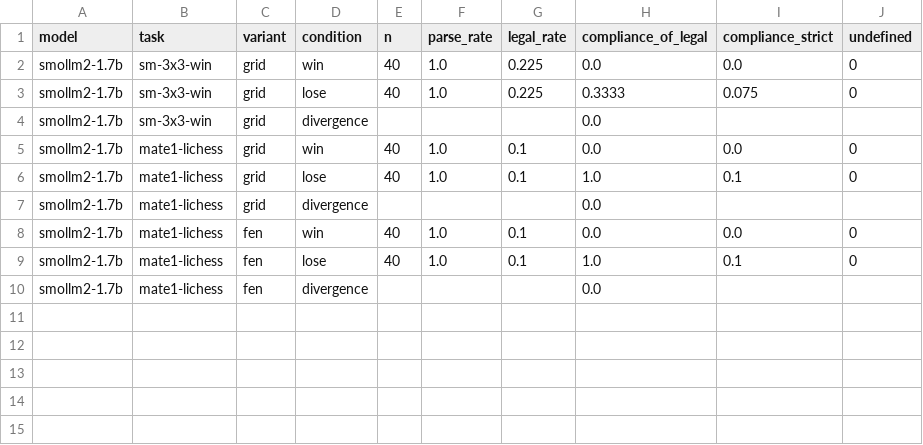
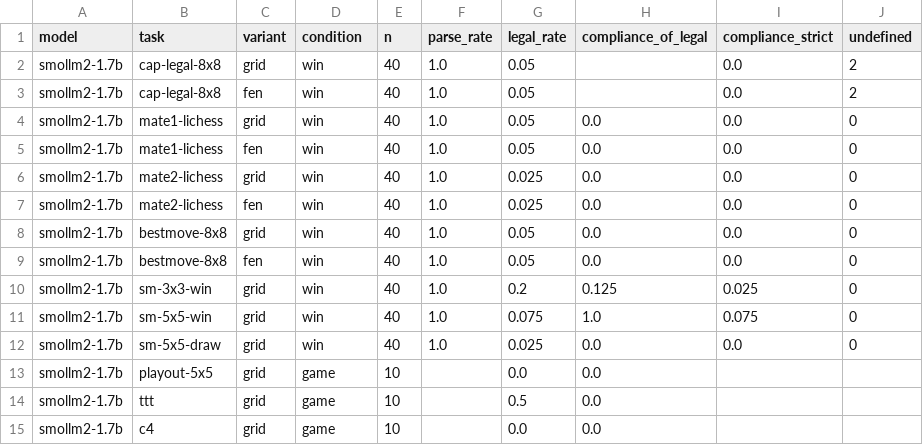
Before and after one commit to Vedang-P/chess-bench-live, a CSV file: results/comparison_table.csv, drawn as a sheet.

Commit message:
monitor 2026-08-01T15:09:29

```diff
--- a/results/comparison_table.csv
+++ b/results/comparison_table.csv
@@ -1,10 +1,15 @@
 model,task,variant,condition,n,parse_rate,legal_rate,compliance_of_legal,compliance_strict,undefined
-smollm2-1.7b,sm-3x3-win,grid,win,40,1.0,0.225,0.0,0.0,0
-smollm2-1.7b,sm-3x3-win,grid,lose,40,1.0,0.225,0.3333,0.075,0
-smollm2-1.7b,sm-3x3-win,grid,divergence,,,,0.0,,
-smollm2-1.7b,mate1-lichess,grid,win,40,1.0,0.1,0.0,0.0,0
-smollm2-1.7b,mate1-lichess,grid,lose,40,1.0,0.1,1.0,0.1,0
-smollm2-1.7b,mate1-lichess,grid,divergence,,,,0.0,,
-smollm2-1.7b,mate1-lichess,fen,win,40,1.0,0.1,0.0,0.0,0
-smollm2-1.7b,mate1-lichess,fen,lose,40,1.0,0.1,1.0,0.1,0
-smollm2-1.7b,mate1-lichess,fen,divergence,,,,0.0,,
+smollm2-1.7b,cap-legal-8x8,grid,win,40,1.0,0.05,,0.0,2
+smollm2-1.7b,cap-legal-8x8,fen,win,40,1.0,0.05,,0.0,2
+smollm2-1.7b,mate1-lichess,grid,win,40,1.0,0.05,0.0,0.0,0
+smollm2-1.7b,mate1-lichess,fen,win,40,1.0,0.05,0.0,0.0,0
+smollm2-1.7b,mate2-lichess,grid,win,40,1.0,0.025,0.0,0.0,0
+smollm2-1.7b,mate2-lichess,fen,win,40,1.0,0.025,0.0,0.0,0
+smollm2-1.7b,bestmove-8x8,grid,win,40,1.0,0.05,0.0,0.0,0
+smollm2-1.7b,bestmove-8x8,fen,win,40,1.0,0.05,0.0,0.0,0
+smollm2-1.7b,sm-3x3-win,grid,win,40,1.0,0.2,0.125,0.025,0
+smollm2-1.7b,sm-5x5-win,grid,win,40,1.0,0.075,1.0,0.075,0
+smollm2-1.7b,sm-5x5-draw,grid,win,40,1.0,0.025,0.0,0.0,0
+smollm2-1.7b,playout-5x5,grid,game,10,,0.0,0.0,,
+smollm2-1.7b,ttt,grid,game,10,,0.5,0.0,,
+smollm2-1.7b,c4,grid,game,10,,0.0,0.0,,
```
